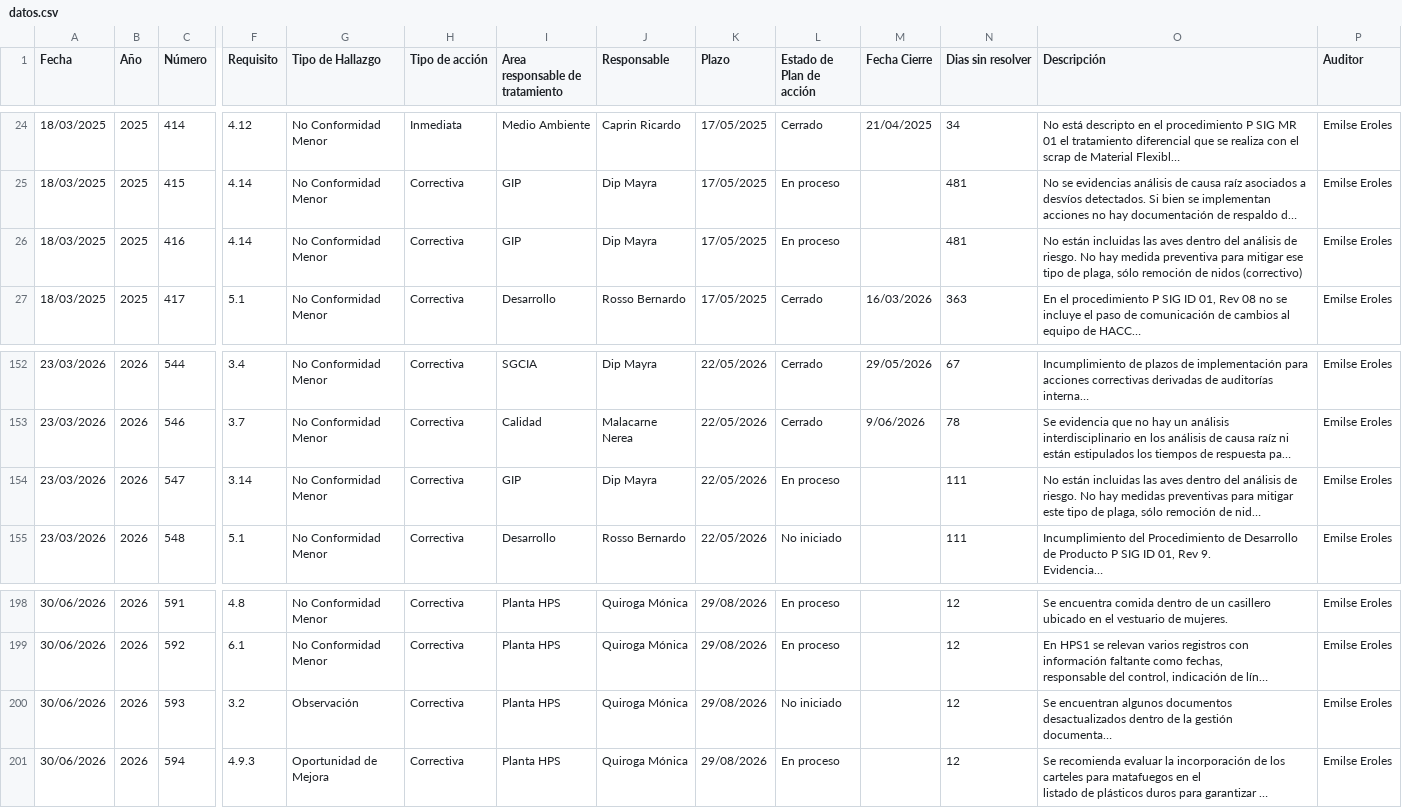
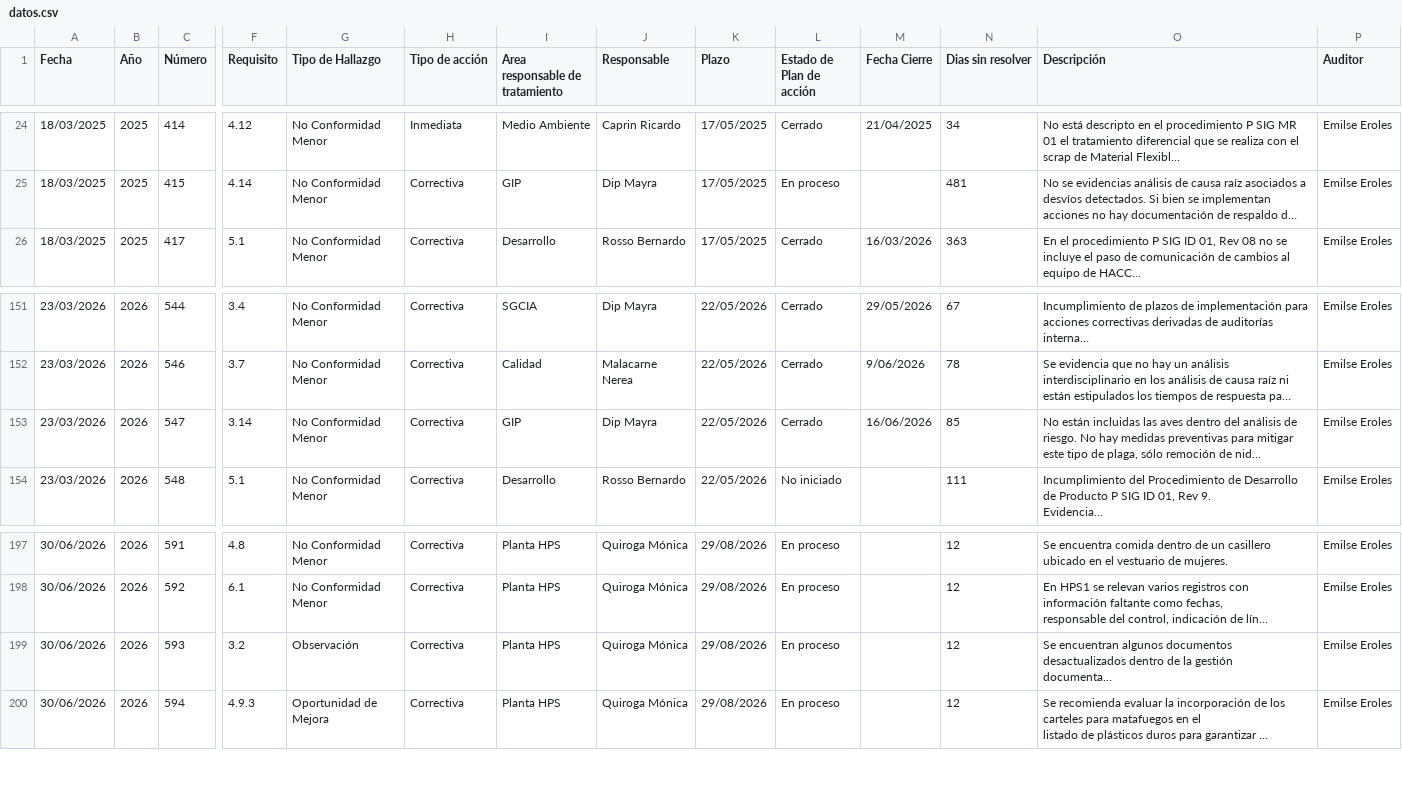
Before and after one commit to rgutierrez-ADG/seguimientos, a CSV file: public/datos.csv, drawn as a sheet; only a part is shown, gaps mark what is left out; long unchanged cells end in …; removed rows and columns are numbered as before the commit, all else as after; rows hold the shown columns only; the diff names each change by its address in the sheet, - before the commit and + after, or states it on an @@ line.

Commit message:
Update datos.csv

```diff
--- a/public/datos.csv
+++ b/public/datos.csv
-row 26: 18/03/2025 | 2025 | 416 | 4.14 | No Conformidad Menor | Correctiva | GIP | Dip Mayra | 17/05/2025 | En proceso |  | 481 | No están incluidas las aves dentro del análisis de riesgo. No hay medida preventiva para mitigar ese tipo de plaga, sólo remoción de nidos (correctivo) | Emilse Eroles
-L153 (Estado de Plan de acción): En proceso
+L153 (Estado de Plan de acción): Cerrado
-M153 (Fecha Cierre): (empty)
+M153 (Fecha Cierre): 16/06/2026
-N153 (Dias sin resolver): 111
+N153 (Dias sin resolver): 85
-L199 (Estado de Plan de acción): No iniciado
+L199 (Estado de Plan de acción): En proceso
```
